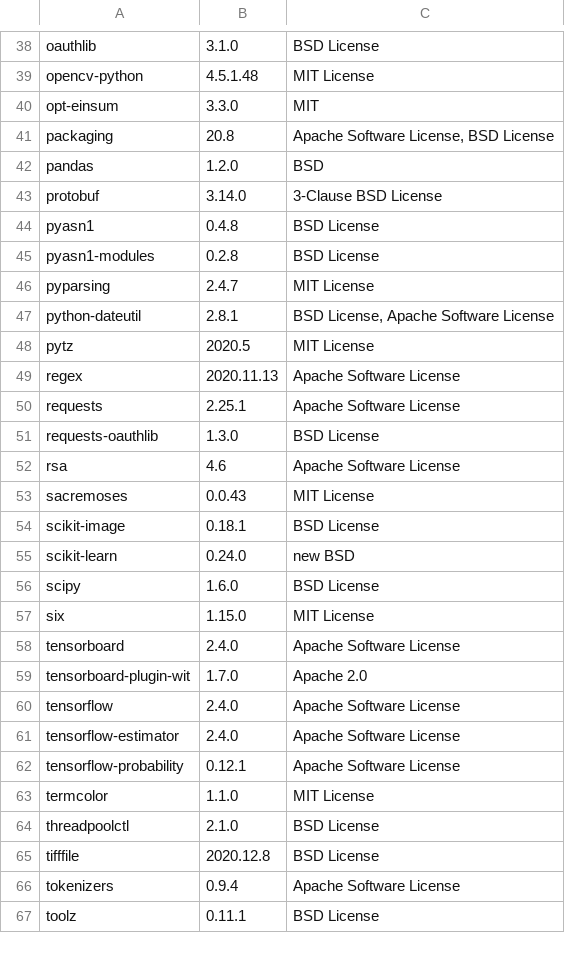
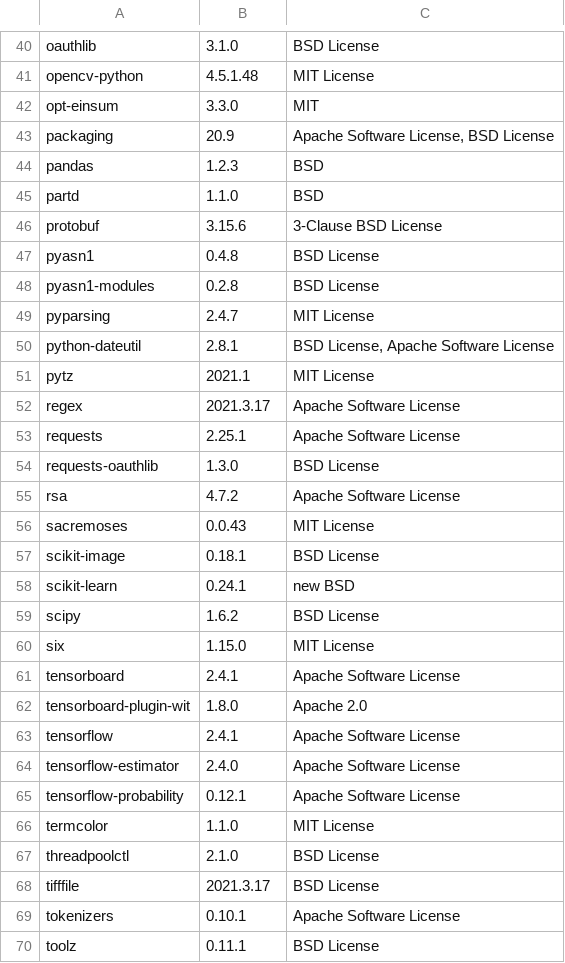
Before and after one commit to SeldonIO/alibi-detect, a CSV file: licenses/license_info.csv, drawn as a sheet; only a part is shown, gaps mark what is left out; the diff covers the shown part only.

```diff
--- a/licenses/license_info.csv
+++ b/licenses/license_info.csv
@@ -40,5 +42,6 @@
 "opt-einsum","3.3.0","MIT"
-"packaging","20.8","Apache Software License, BSD License"
-"pandas","1.2.0","BSD"
-"protobuf","3.14.0","3-Clause BSD License"
+"packaging","20.9","Apache Software License, BSD License"
+"pandas","1.2.3","BSD"
+"partd","1.1.0","BSD"
+"protobuf","3.15.6","3-Clause BSD License"
 "pyasn1","0.4.8","BSD License"
@@ -47,15 +50,15 @@
 "python-dateutil","2.8.1","BSD License, Apache Software License"
-"pytz","2020.5","MIT License"
-"regex","2020.11.13","Apache Software License"
+"pytz","2021.1","MIT License"
+"regex","2021.3.17","Apache Software License"
 "requests","2.25.1","Apache Software License"
 "requests-oauthlib","1.3.0","BSD License"
-"rsa","4.6","Apache Software License"
+"rsa","4.7.2","Apache Software License"
 "sacremoses","0.0.43","MIT License"
 "scikit-image","0.18.1","BSD License"
-"scikit-learn","0.24.0","new BSD"
-"scipy","1.6.0","BSD License"
+"scikit-learn","0.24.1","new BSD"
+"scipy","1.6.2","BSD License"
 "six","1.15.0","MIT License"
-"tensorboard","2.4.0","Apache Software License"
-"tensorboard-plugin-wit","1.7.0","Apache 2.0"
-"tensorflow","2.4.0","Apache Software License"
+"tensorboard","2.4.1","Apache Software License"
+"tensorboard-plugin-wit","1.8.0","Apache 2.0"
+"tensorflow","2.4.1","Apache Software License"
 "tensorflow-estimator","2.4.0","Apache Software License"
@@ -64,4 +67,4 @@
 "threadpoolctl","2.1.0","BSD License"
-"tifffile","2020.12.8","BSD License"
-"tokenizers","0.9.4","Apache Software License"
+"tifffile","2021.3.17","BSD License"
+"tokenizers","0.10.1","Apache Software License"
 "toolz","0.11.1","BSD License"
```
Also changed, not shown: 2 added rows and 16 edited cells elsewhere in this file, licenses/license_info.no_versions.csv, 1 other file.
